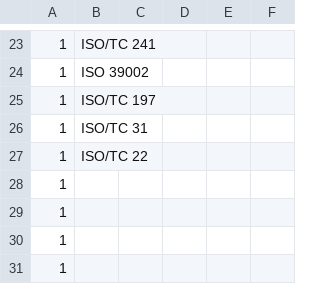
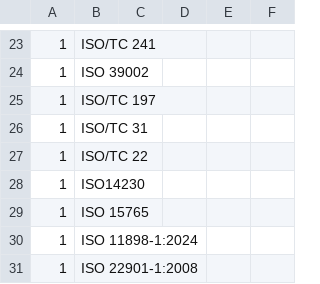
Before and after one commit to suman-komarla-adinarayana-aitpa9662r/SumanKA_AutomotiveEmbeddedIT_IndiaInternationalWorkInfo, a CSV file: 01_SKA_ISOStandardsInfo/SumanKA_ISOStandardsInfo.csv, drawn as a sheet; only a part is shown, gaps mark what is left out; the diff names each change by its address in the sheet, - before the commit and + after, or states it on an @@ line.

Commit message:
Update SumanKA_ISOStandardsInfo.csv

```diff
--- a/01_SKA_ISOStandardsInfo/SumanKA_ISOStandardsInfo.csv
+++ b/01_SKA_ISOStandardsInfo/SumanKA_ISOStandardsInfo.csv
-B28: (empty)
+B28: ISO14230
-B29: (empty)
+B29: ISO 15765
-B30: (empty)
+B30: ISO 11898-1:2024
-B31: (empty)
+B31: ISO 22901-1:2008
```
